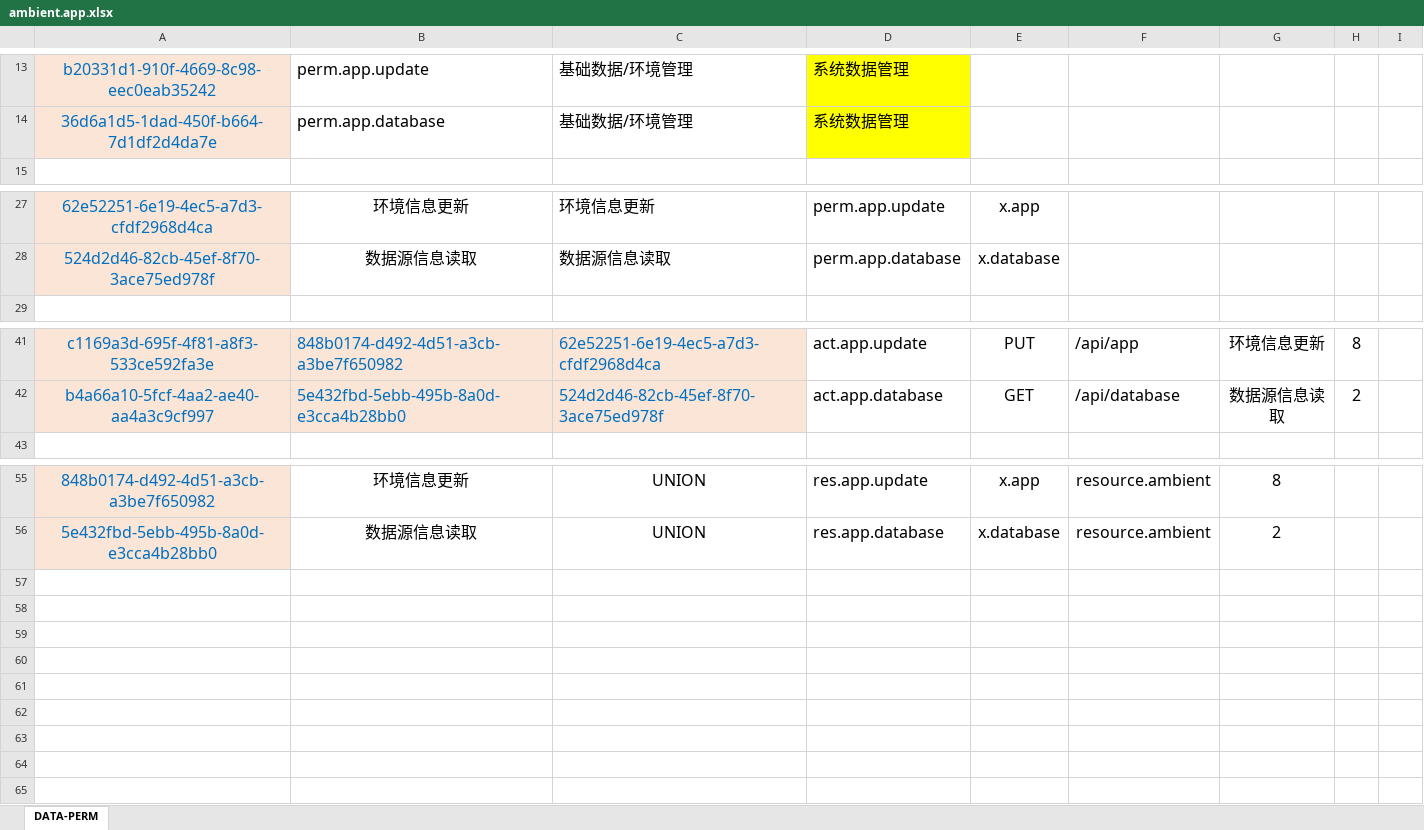
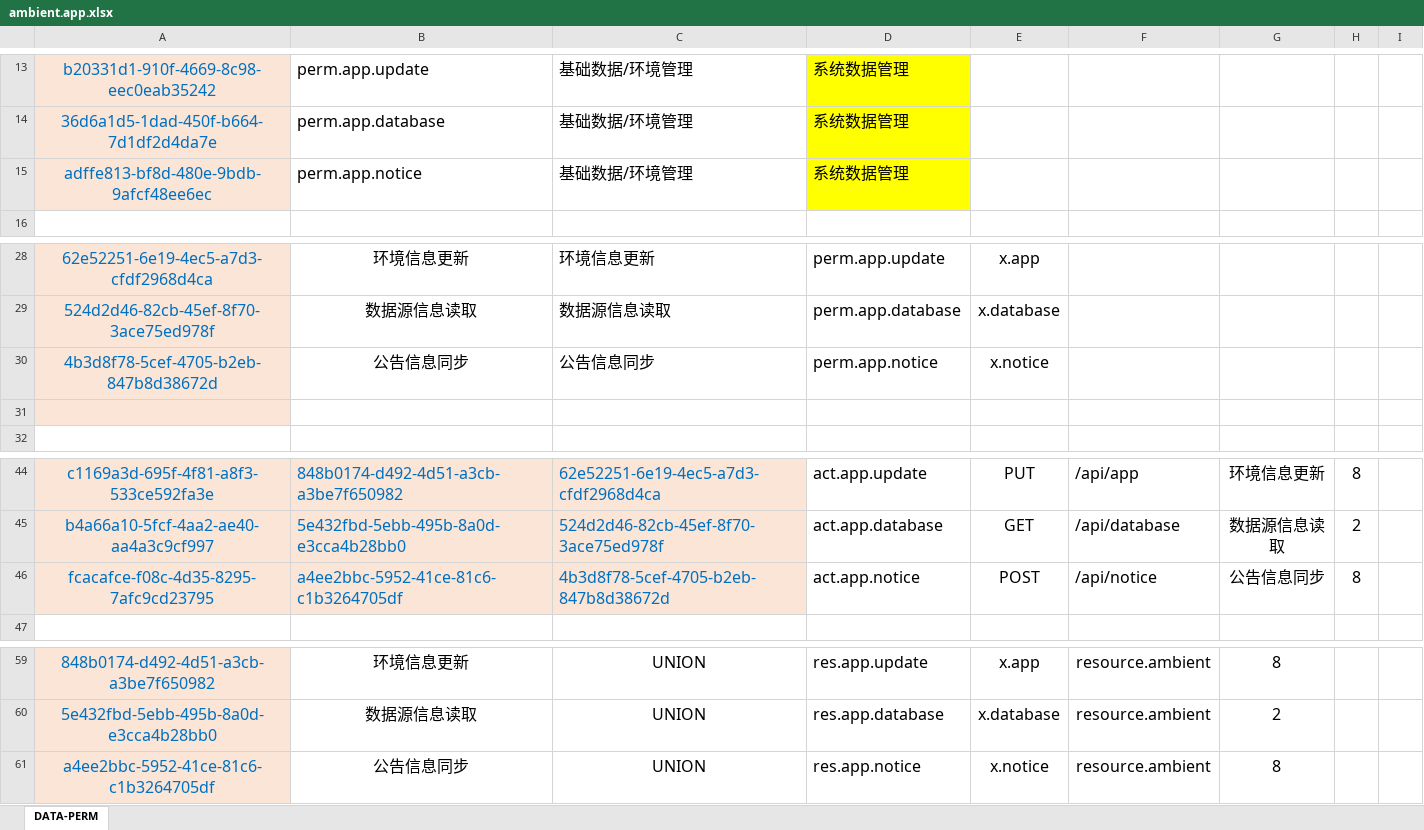
Before and after one commit to silentbalanceyh/vertx-zero, an Excel workbook: vertx-pin/zero-ambient/src/main/resources/plugin/ambient/oob/cab/ambient.app.xlsx, sheet DATA-PERM, drawn as a sheet; only a part is shown, gaps mark what is left out; values as stored, in another font and other column widths than the file's, no borders; the diff names each change by its address in the sheet, - before the commit and + after, or states it on an @@ line.

Commit message:
Notice Updating

```diff
--- a/vertx-pin/zero-ambient/src/main/resources/plugin/ambient/oob/cab/ambient.app.xlsx (sheet DATA-PERM)
+++ b/vertx-pin/zero-ambient/src/main/resources/plugin/ambient/oob/cab/ambient.app.xlsx (sheet DATA-PERM)
+row 15: adffe813-bf8d-480e-9bdb-9afcf48ee6ec | perm.app.notice | 基础数据/环境管理 | 系统数据管理
+row 30: 4b3d8f78-5cef-4705-b2eb-847b8d38672d | 公告信息同步 | 公告信息同步 | perm.app.notice | x.notice
+row 31: (empty)
+row 46: fcacafce-f08c-4d35-8295-7afc9cd23795 | a4ee2bbc-5952-41ce-81c6-c1b3264705df | 4b3d8f78-5cef-4705-b2eb-847b8d38672d | act.app.notice | POST | /api/notice | 公告信息同步 | 8
+row 61: a4ee2bbc-5952-41ce-81c6-c1b3264705df | 公告信息同步 | UNION | res.app.notice | x.notice | resource.ambient | 8
```
Also changed, not shown: formulas that keep their value, vertx-pin/zero-ambient/src/main/resources/plugin/ambient/oob/role/ADMIN.SUPER/falcon.app.xlsx, 7 other files.
